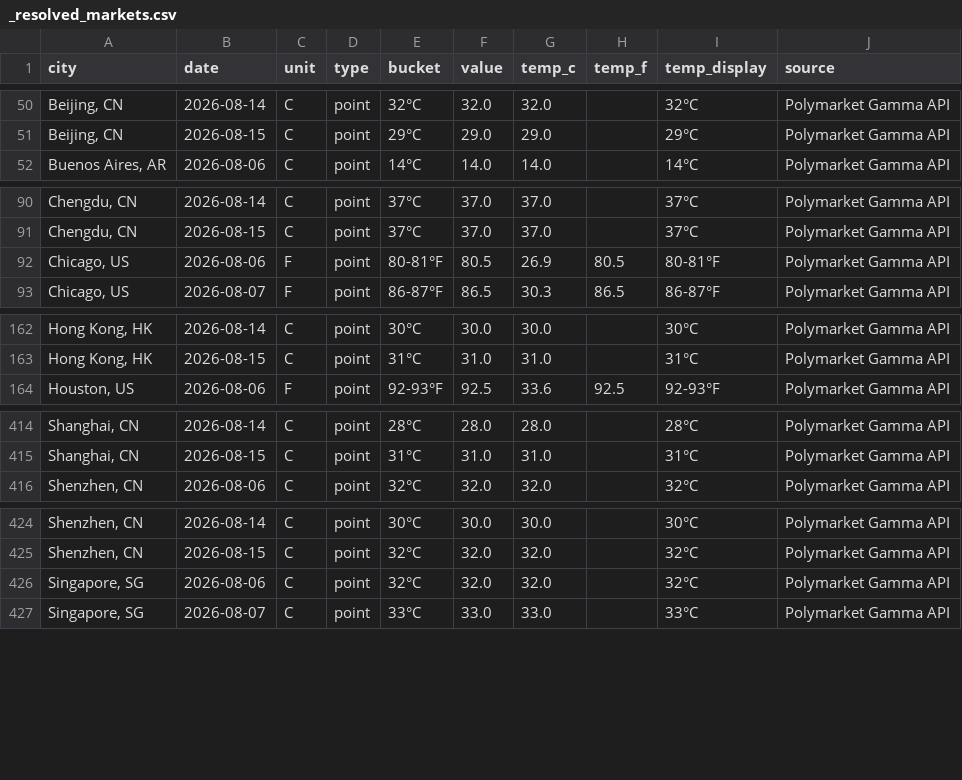
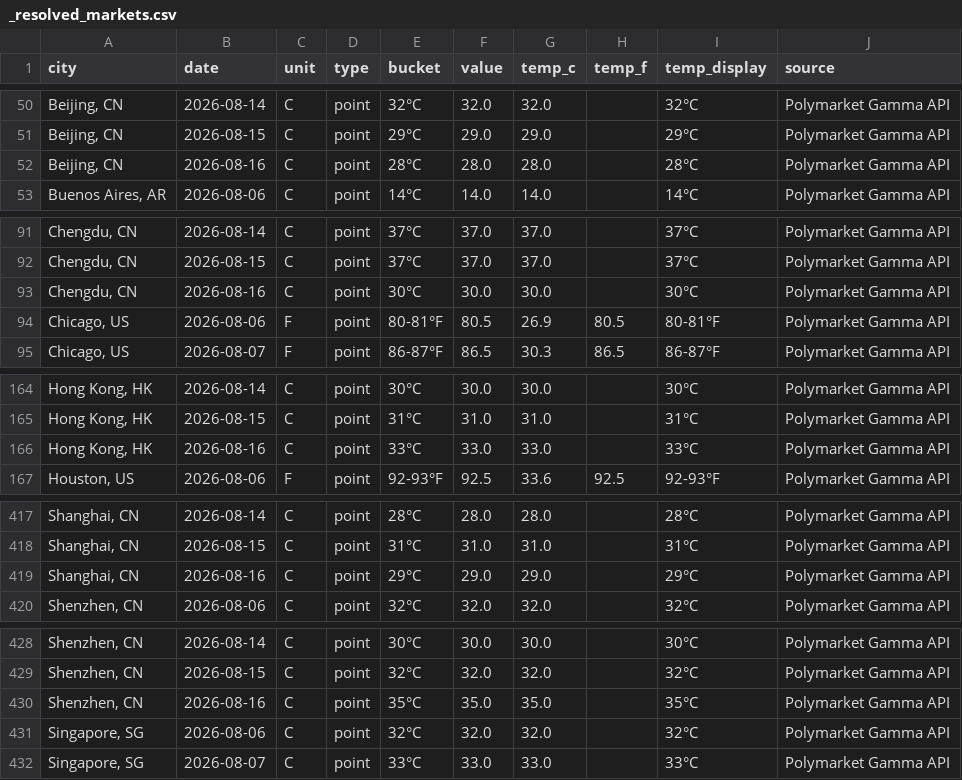
Before and after one commit to mgaaserud90-creator/weather-monitor, a CSV file: _resolved_markets.csv, drawn as a sheet; only a part is shown, gaps mark what is left out; the diff names each change by its address in the sheet, - before the commit and + after, or states it on an @@ line.

```diff
--- a/_resolved_markets.csv
+++ b/_resolved_markets.csv
+row 52: Beijing, CN | 2026-08-16 | C | point | 28°C | 28.0 | 28.0 |  | 28°C | Polymarket Gamma API
+row 93: Chengdu, CN | 2026-08-16 | C | point | 30°C | 30.0 | 30.0 |  | 30°C | Polymarket Gamma API
+row 166: Hong Kong, HK | 2026-08-16 | C | point | 33°C | 33.0 | 33.0 |  | 33°C | Polymarket Gamma API
+row 419: Shanghai, CN | 2026-08-16 | C | point | 29°C | 29.0 | 29.0 |  | 29°C | Polymarket Gamma API
+row 430: Shenzhen, CN | 2026-08-16 | C | point | 35°C | 35.0 | 35.0 |  | 35°C | Polymarket Gamma API
```
Also changed, not shown: 1 other file.
